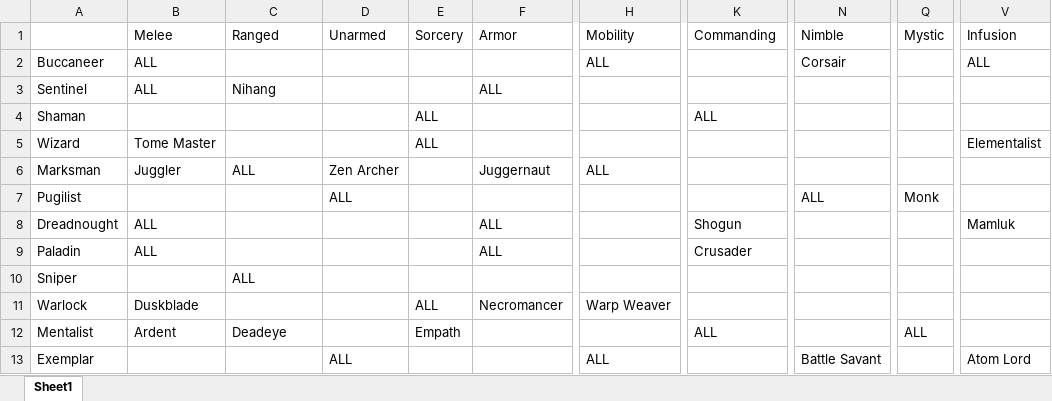
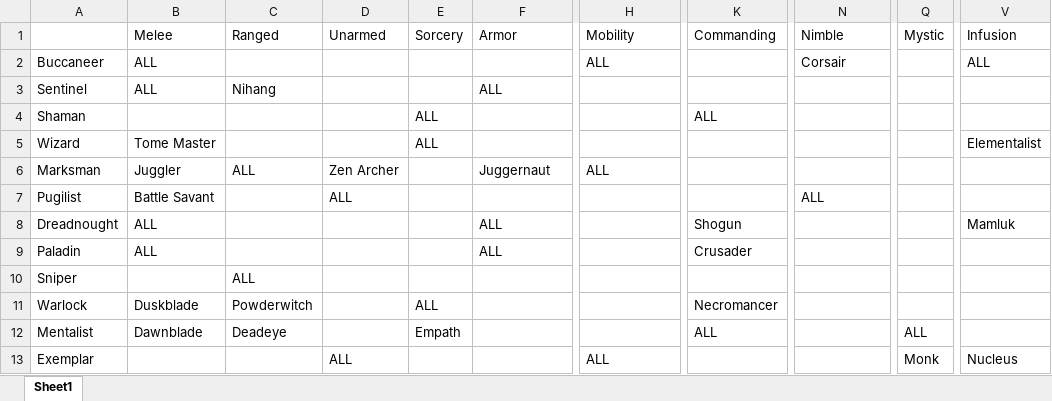
Before and after one commit to yellowstonegames/Epigon, an Excel workbook: etc/Design Docs/Archetypes and Aspects.xlsx, sheet Sheet1, drawn as a sheet; only a part is shown, gaps mark what is left out; values as stored, in another font and other column widths than the file's, no borders; the diff names each change by its address in the sheet, - before the commit and + after, or states it on an @@ line.

```diff
--- a/etc/Design Docs/Archetypes and Aspects.xlsx (sheet Sheet1)
+++ b/etc/Design Docs/Archetypes and Aspects.xlsx (sheet Sheet1)
-B7 (Melee): (empty)
+B7 (Melee): Battle Savant
-Q7 (Mystic): Monk
+Q7 (Mystic): (empty)
-C11 (Ranged): (empty)
+C11 (Ranged): Powderwitch
-F11 (Armor): Necromancer
+F11 (Armor): (empty)
-H11 (Mobility): Warp Weaver
+H11 (Mobility): (empty)
-K11 (Commanding): (empty)
+K11 (Commanding): Necromancer
-B12 (Melee): Ardent
+B12 (Melee): Dawnblade
-N13 (Nimble): Battle Savant
+N13 (Nimble): (empty)
-Q13 (Mystic): (empty)
+Q13 (Mystic): Monk
-V13 (Infusion): Atom Lord
+V13 (Infusion): Nucleus
```
Also changed, not shown: 6 other files.
